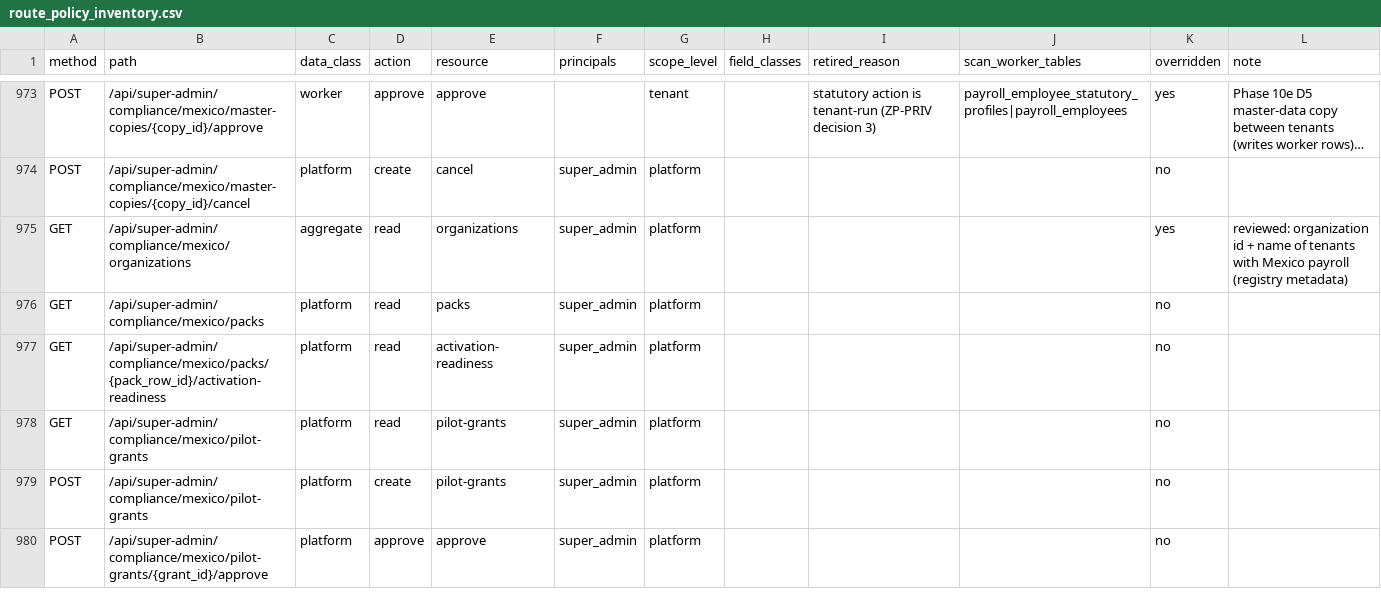
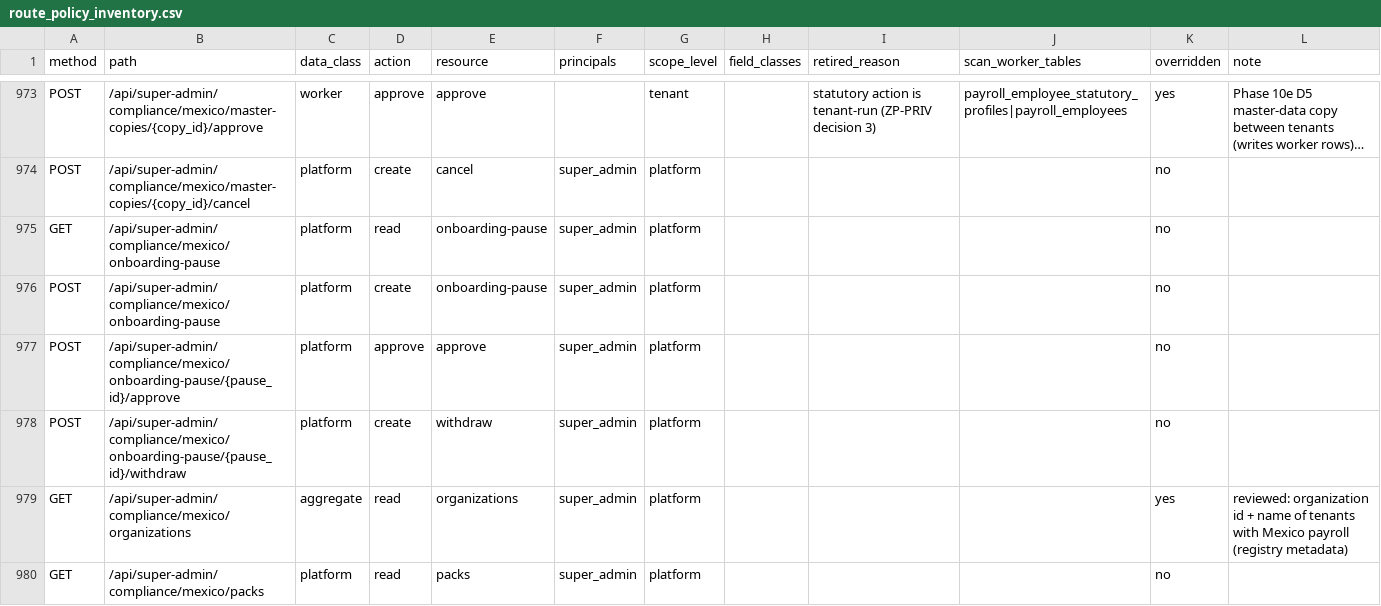
Before and after one commit to ZoikoGroup/zoiko-payroll-platform, a CSV file: docs/privacy/route_policy_inventory.csv, drawn as a sheet; only a part is shown, gaps mark what is left out; the shorter side is filled out with more unchanged rows; long unchanged cells end in …; the diff names each change by its address in the sheet, - before the commit and + after, or states it on an @@ line.

Commit message:
Mexico Phase 10g: no-new-organisations switch, named RLS exceptions (dormant)

```diff
--- a/docs/privacy/route_policy_inventory.csv
+++ b/docs/privacy/route_policy_inventory.csv
+row 975: GET | /api/super-admin/compliance/mexico/onboarding-pause | platform | read | onboarding-pause | super_admin | platform |  |  |  | no
+row 976: POST | /api/super-admin/compliance/mexico/onboarding-pause | platform | create | onboarding-pause | super_admin | platform |  |  |  | no
+row 977: POST | /api/super-admin/compliance/mexico/onboarding-pause/{pause_id}/approve | platform | approve | approve | super_admin | platform |  |  |  | no
+row 978: POST | /api/super-admin/compliance/mexico/onboarding-pause/{pause_id}/withdraw | platform | create | withdraw | super_admin | platform |  |  |  | no
```
Also changed, not shown: 32 other files.
